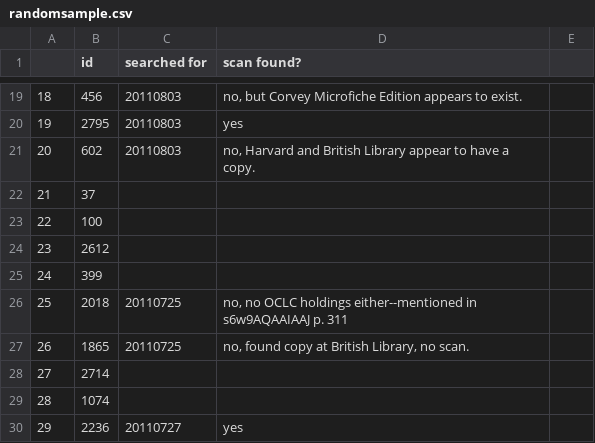
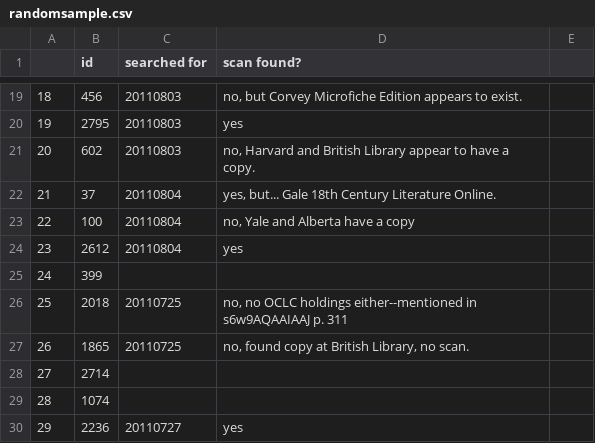
Before and after one commit to ariddell/1800to1836, a CSV file: randomsample.csv, drawn as a sheet; only a part is shown, gaps mark what is left out.

Commit message:
3 additional scans.

```diff
--- a/randomsample.csv
+++ b/randomsample.csv
@@ -21,5 +21,5 @@
 20,602,20110803,"no, Harvard and British Library appear to have a copy."
-21,37,,
-22,100,,
-23,2612,,
+21,37,20110804,"yes, but... Gale 18th Century Literature Online."
+22,100,20110804,"no, Yale and Alberta have a copy"
+23,2612,20110804,"yes"
 24,399,,
```
Also changed, not shown: 1 other file.
